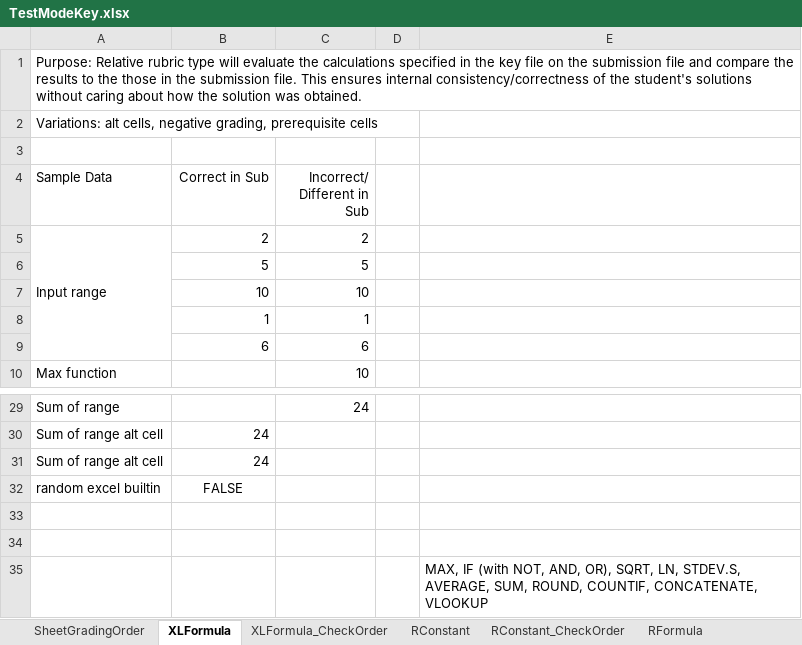
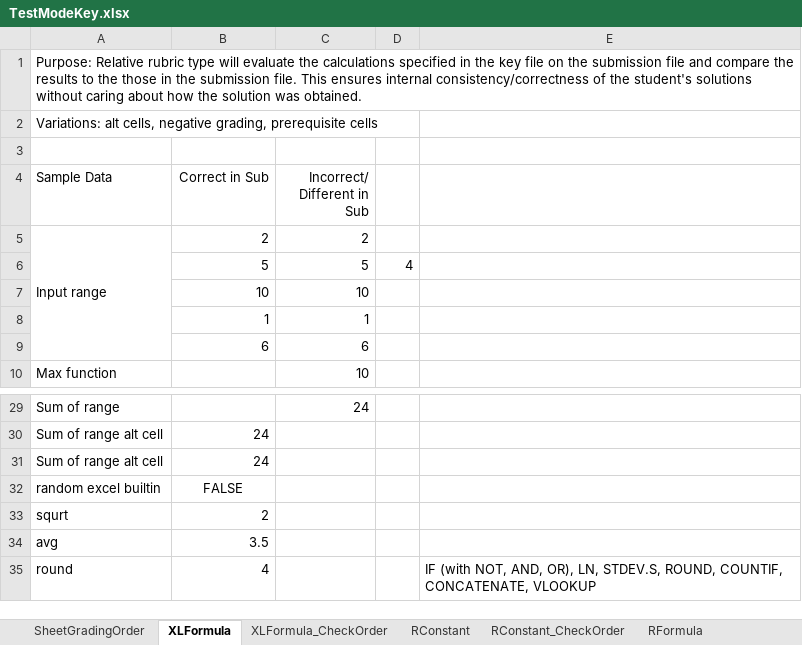
Before and after one commit to cmusv/pysheetgrader-core, an Excel workbook: excel/TestModeKey.xlsx, sheet XLFormula, drawn as a sheet; only a part is shown, gaps mark what is left out; values as stored, in another font and other column widths than the file's, no borders; removed rows and columns are numbered as before the commit, all else as after; the diff names each change by its address in the sheet, - before the commit and + after, or states it on an @@ line.

```diff
--- a/excel/TestModeKey.xlsx (sheet XLFormula)
+++ b/excel/TestModeKey.xlsx (sheet XLFormula)
-D6: (empty)
+D6: 4
-row 33: (empty)
+row 33: squrt | 2
-row 34: (empty)
+row 34: avg | 3.5
-row 35:  |  |  |  | MAX, IF (with NOT, AND, OR), SQRT, LN, STDEV.S, AVERAGE, SUM, ROUND, COUNTIF, CONCATENATE, VLOOKUP
+row 35: round | 4 |  |  | IF (with NOT, AND, OR), LN, STDEV.S, ROUND, COUNTIF, CONCATENATE, VLOOKUP
```
Also changed, not shown: sheet XLFormula_CheckOrder, sheet SheetGradingOrder, excel/TestModeSubmission.xlsx.
